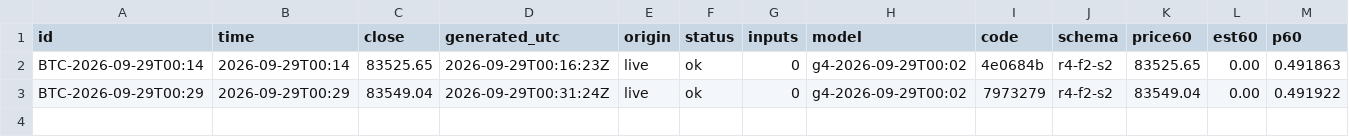
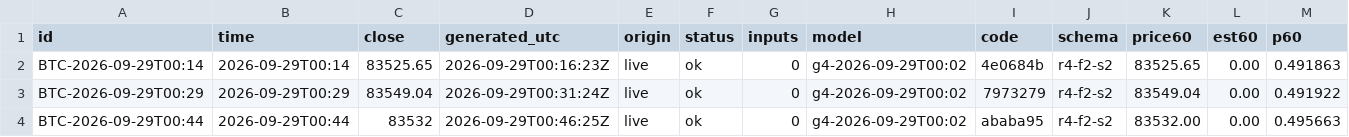
Before and after one commit to omidabduli/bitcoin-self-improving-prediction, a CSV file: data/predictions/2026-09-29.csv, drawn as a sheet; only a part is shown; rows hold the shown columns only; the diff names each change by its address in the sheet, - before the commit and + after, or states it on an @@ line.

```diff
--- a/data/predictions/2026-09-29.csv
+++ b/data/predictions/2026-09-29.csv
+row 4: BTC-2026-09-29T00:44 | 2026-09-29T00:44 | 83532 | 2026-09-29T00:46:25Z | live | ok | 0 | g4-2026-09-29T00:02 | ababa95 | r4-f2-s2 | 83532.00 | 0.00 | 0.495663
```
Also changed, not shown: 3 other files.
